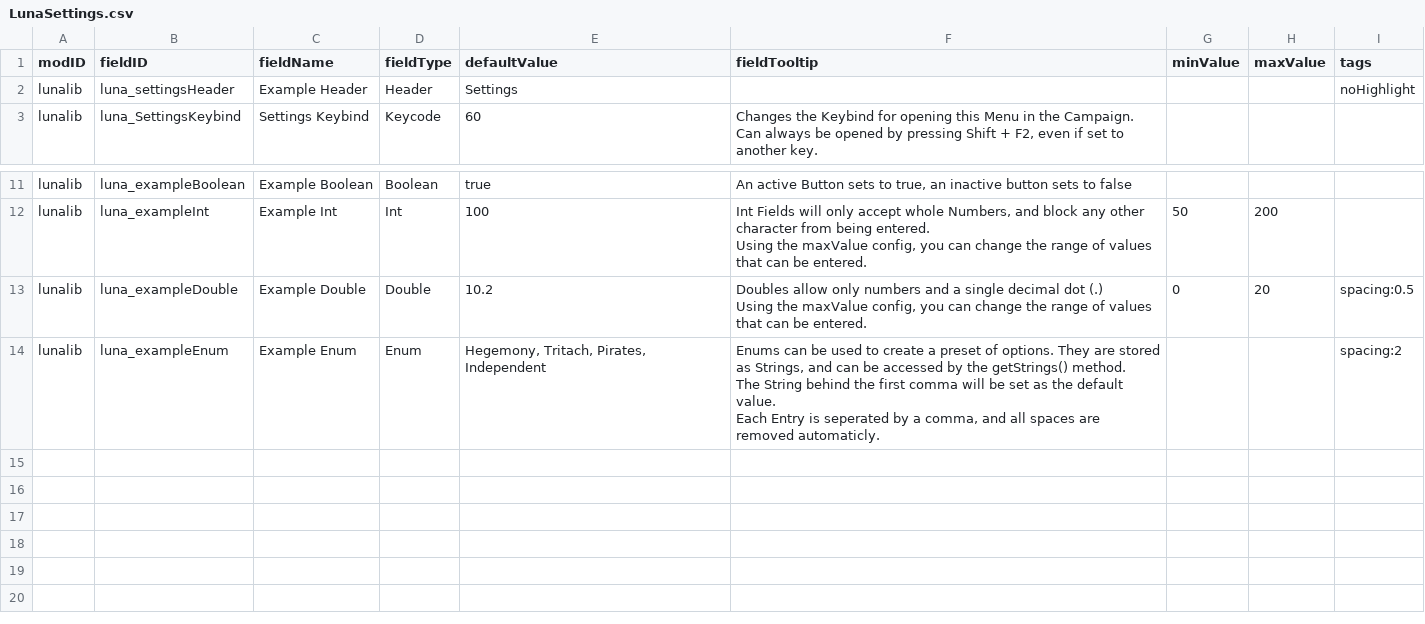
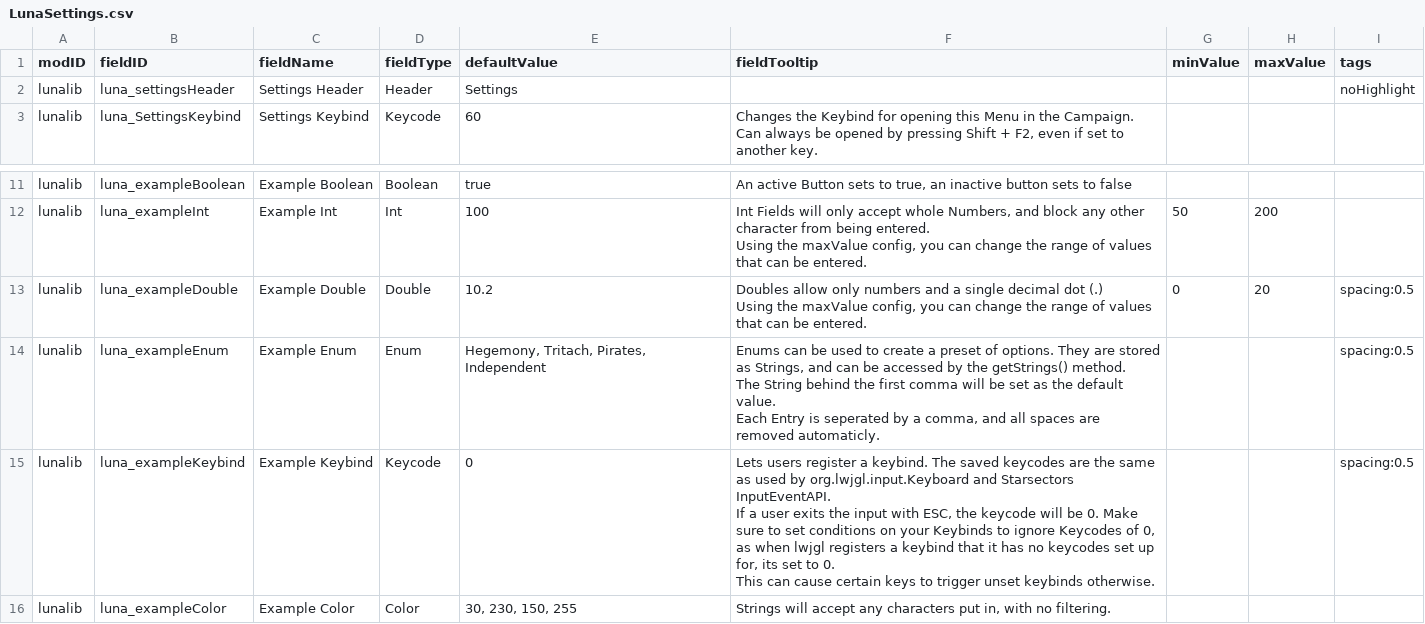
Before and after one commit to Lukas22041/LunaLib, a CSV file: data/config/LunaSettings.csv, drawn as a sheet; only a part is shown, gaps mark what is left out.

```diff
--- a/data/config/LunaSettings.csv
+++ b/data/config/LunaSettings.csv
@@ -1,3 +1,3 @@
 modID,fieldID,fieldName,fieldType,defaultValue,fieldTooltip,minValue,maxValue,tags
-lunalib,luna_settingsHeader,Example Header,Header,Settings,,,,noHighlight
+lunalib,luna_settingsHeader,Settings Header,Header,Settings,,,,noHighlight
 lunalib,luna_SettingsKeybind,Settings Keybind,Keycode,60,"Changes the Keybind for opening this Menu in the Campaign.
@@ -18,7 +18,13 @@ lunalib,luna_exampleDouble,Example Double,Double,10.2,"Doubles allow only number
 Using the maxValue config, you can change the range of values that can be entered.",0,20,spacing:0.5
-lunalib,luna_exampleEnum,Example Enum,Enum,"Hegemony, Tritach, Pirates, Independent","Enums can be used to create a preset of options. They are stored as Strings, and can be accessed by the getStrings() method.
-The String behind the first comma will be set as the default value.
-
-Each Entry is seperated by a comma, and all spaces are removed automaticly.
-
-",,,spacing:2
+lunalib,luna_exampleEnum,Example Enum,Enum,"Hegemony, Tritach, Pirates, Independent","Enums can be used to create a preset of options. They are stored as Strings, and can be accessed by the getStrings() method.
+The String behind the first comma will be set as the default value.
+
+Each Entry is seperated by a comma, and all spaces are removed automaticly.
+
+",,,spacing:0.5
+lunalib,luna_exampleKeybind,Example Keybind,Keycode,0,"Lets users register a keybind. The saved keycodes are the same as used by org.lwjgl.input.Keyboard and Starsectors InputEventAPI.
+
+If a user exits the input with ESC, the keycode will be 0. Make sure to set conditions on your Keybinds to ignore Keycodes of 0, as when lwjgl registers a keybind that it has no keycodes set up for, its set to 0.
+This can cause certain keys to trigger unset keybinds otherwise.
+",,,spacing:0.5
+lunalib,luna_exampleColor,Example Color,Color,"30, 230, 150, 255","Strings will accept any characters put in, with no filtering.",,,
```
Also changed, not shown: 16 other files.
